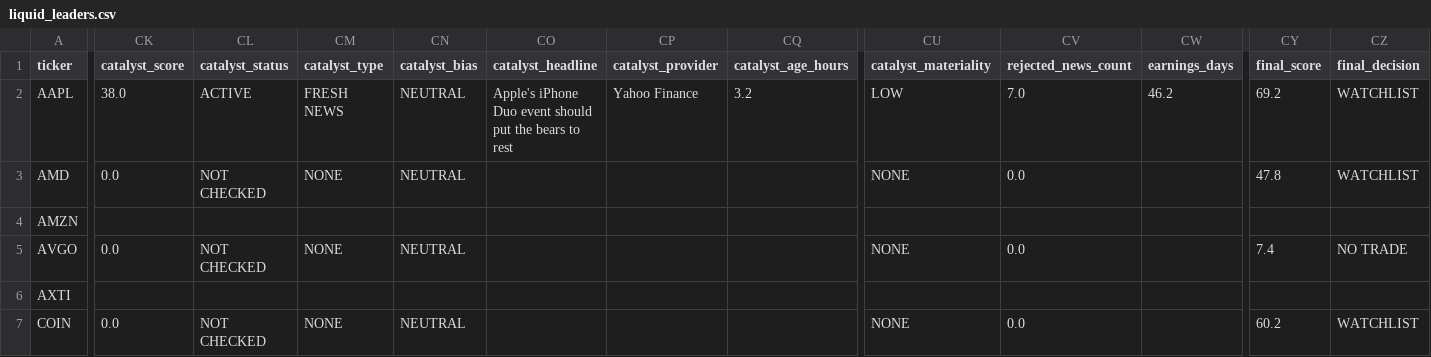
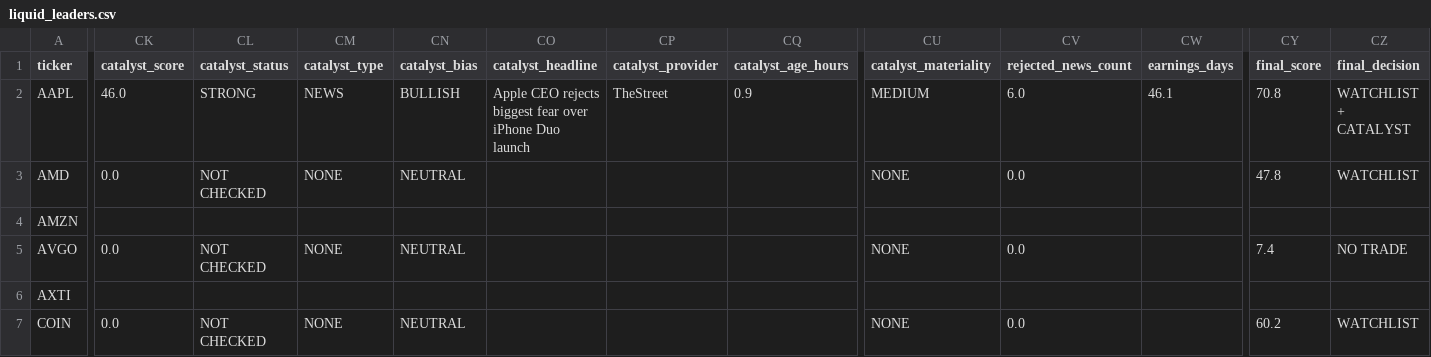
Before and after one commit to AmolBhosale1989/ai-market-scanner, a CSV file: dashboard-data/liquid_leaders.csv, drawn as a sheet; only a part is shown, gaps mark what is left out; the diff covers the shown part only; the diff names each change by its address in the sheet, - before the commit and + after, or states it on an @@ line.

```diff
--- a/dashboard-data/liquid_leaders.csv
+++ b/dashboard-data/liquid_leaders.csv
-CK2 (catalyst_score): 38.0
+CK2 (catalyst_score): 46.0
-CL2 (catalyst_status): ACTIVE
+CL2 (catalyst_status): STRONG
-CM2 (catalyst_type): FRESH NEWS
+CM2 (catalyst_type): NEWS
-CN2 (catalyst_bias): NEUTRAL
+CN2 (catalyst_bias): BULLISH
-CO2 (catalyst_headline): Apple's iPhone Duo event should put the bears to rest
+CO2 (catalyst_headline): Apple CEO rejects biggest fear over iPhone Duo launch
-CP2 (catalyst_provider): Yahoo Finance
+CP2 (catalyst_provider): TheStreet
-CQ2 (catalyst_age_hours): 3.2
+CQ2 (catalyst_age_hours): 0.9
-CU2 (catalyst_materiality): LOW
+CU2 (catalyst_materiality): MEDIUM
-CV2 (rejected_news_count): 7.0
+CV2 (rejected_news_count): 6.0
-CW2 (earnings_days): 46.2
+CW2 (earnings_days): 46.1
-CY2 (final_score): 69.2
+CY2 (final_score): 70.8
-CZ2 (final_decision): WATCHLIST
+CZ2 (final_decision): WATCHLIST + CATALYST
```
Also changed, not shown: 1 edited cell elsewhere in this file, dashboard-data/all_candidates.csv, dashboard-data/latest_scan.csv, 10 other files.
